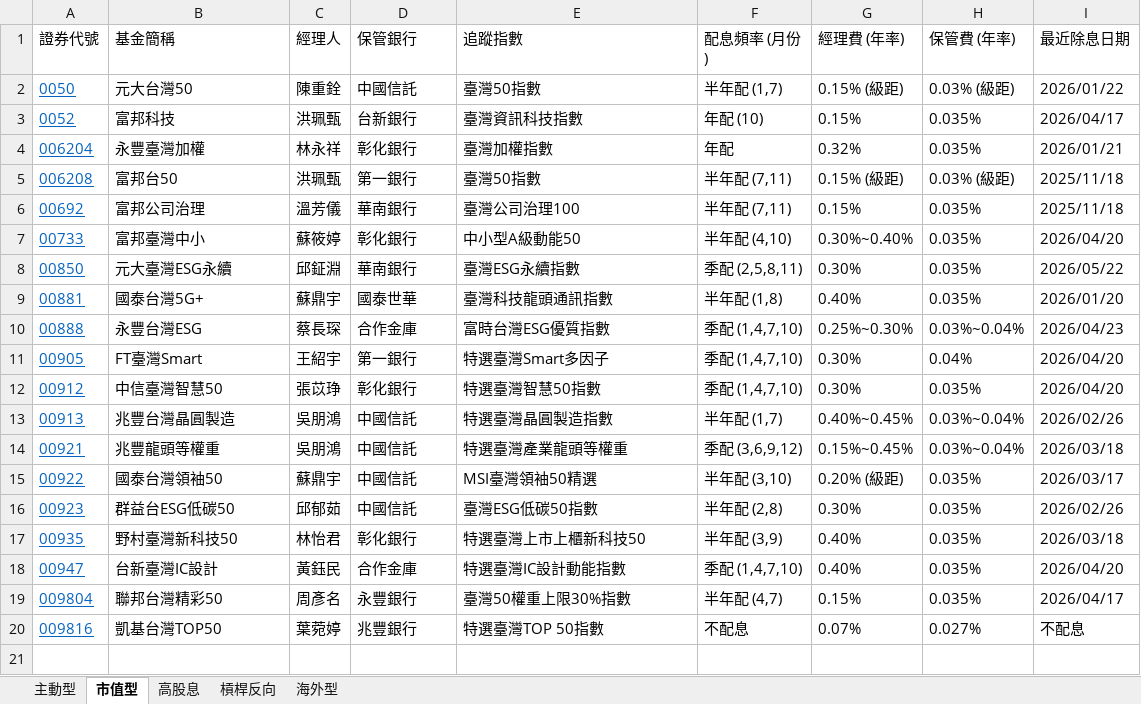
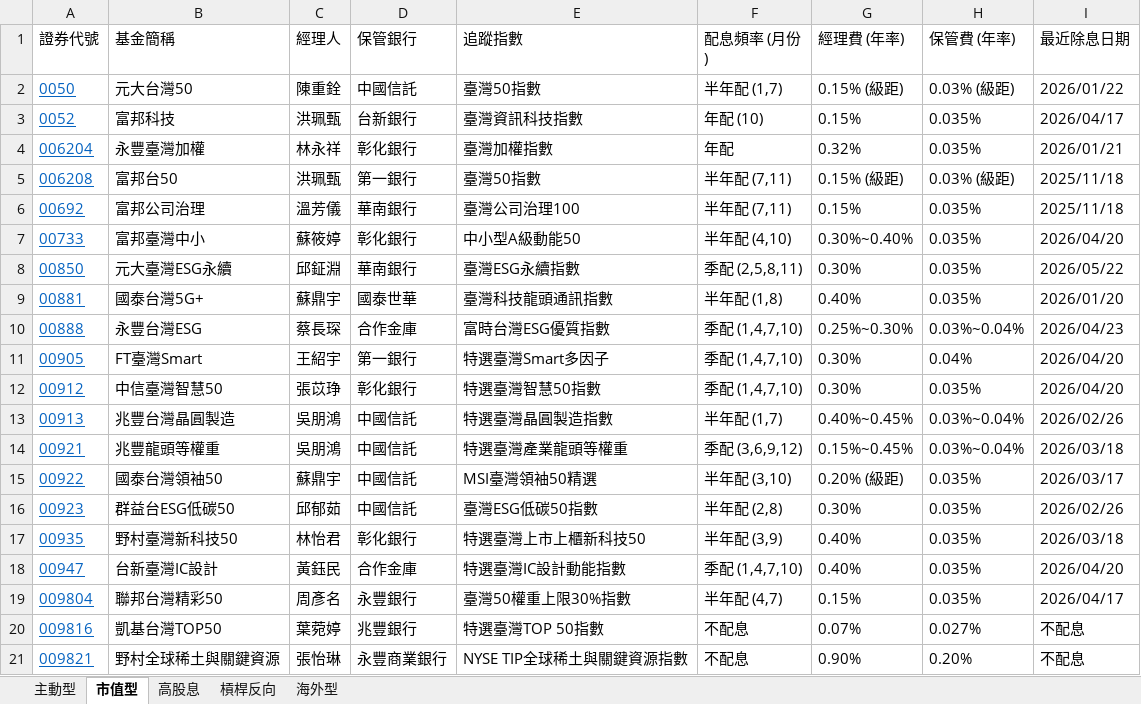
Before and after one commit to kunlongkuo/my-kb, an Excel workbook: wiki/金融投資/台灣ETF比較清單.xlsx, sheet 市值型, drawn as a sheet; values as stored, in another font and other column widths than the file's, no borders; the diff names each change by its address in the sheet, - before the commit and + after, or states it on an @@ line.

Commit message:
feat: Add 009821 Nomura Global Rare Earth ETF to passive comparison list (市值型 sheet)

```diff
--- a/wiki/金融投資/台灣ETF比較清單.xlsx (sheet 市值型)
+++ b/wiki/金融投資/台灣ETF比較清單.xlsx (sheet 市值型)
+row 21: 009821 | 野村全球稀土與關鍵資源 | 張怡琳 | 永豐商業銀行 | NYSE TIP全球稀土與關鍵資源指數 | 不配息 | 0.90% | 0.20% | 不配息
```
Also changed, not shown: 1 other file.
